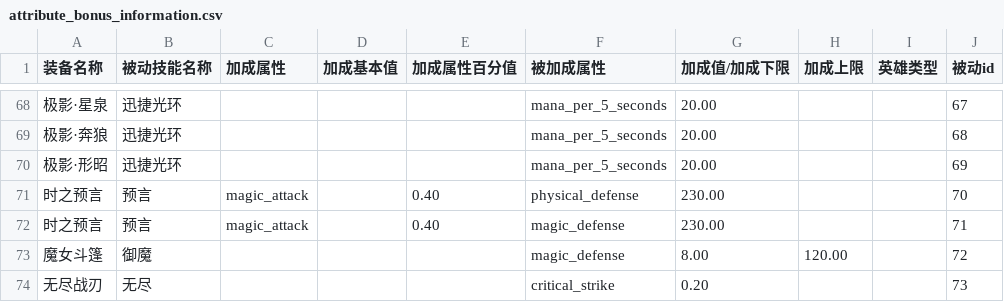
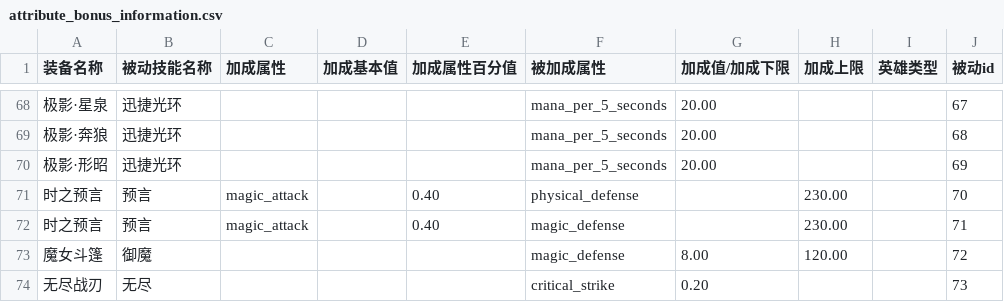
Before and after one commit to Xiao-Jinghan/honor_of_kings, a CSV file: data/attribute_bonus_information.csv, drawn as a sheet; only a part is shown, gaps mark what is left out.

Commit message:
data

```diff
--- a/data/attribute_bonus_information.csv
+++ b/data/attribute_bonus_information.csv
@@ -70,4 +70,4 @@
 极影·形昭,迅捷光环,,,,mana_per_5_seconds,20.00 ,,,69,,,,
-时之预言,预言,magic_attack,,0.40 ,physical_defense,230.00 ,,,70,,,,
-时之预言,预言,magic_attack,,0.40 ,magic_defense,230.00 ,,,71,,,,
+时之预言,预言,magic_attack,,0.40 ,physical_defense,,230.00,,70,,,,
+时之预言,预言,magic_attack,,0.40 ,magic_defense,,230.00,,71,,,,
 魔女斗篷,御魔,,,,magic_defense,8.00 ,120.00 ,,72,,,,
```
